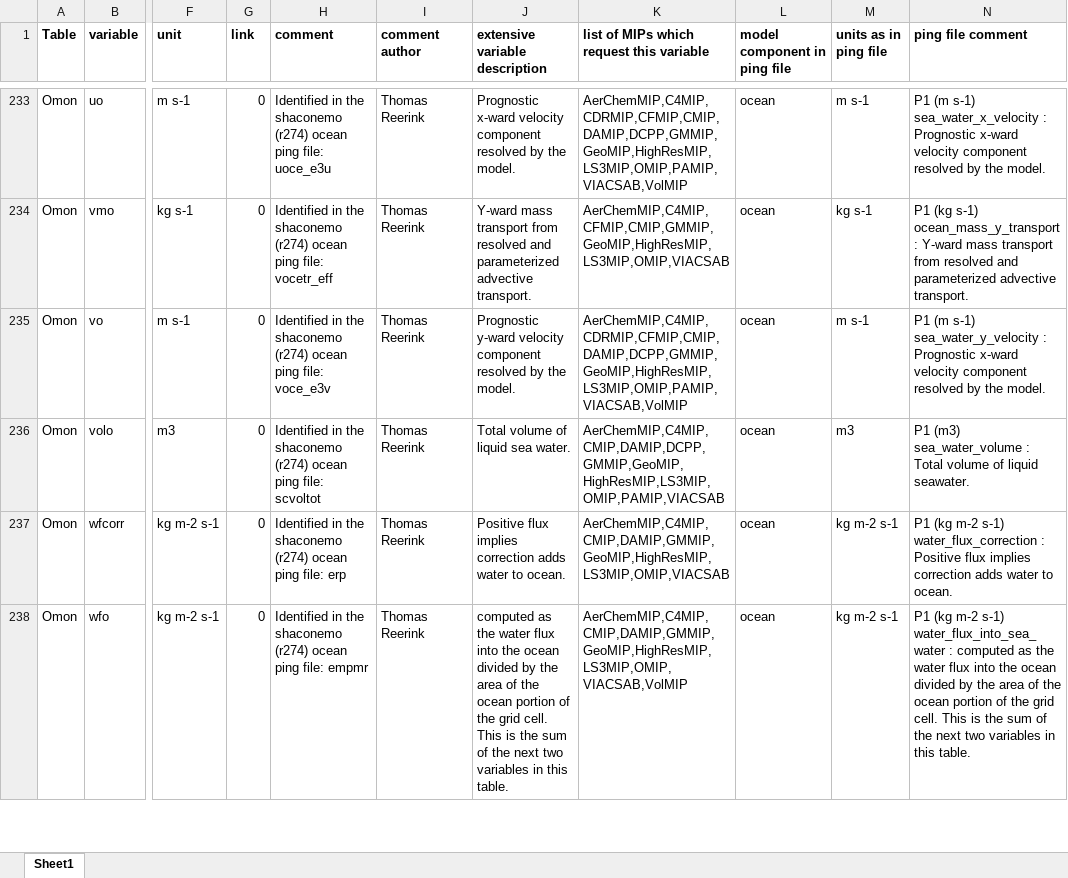
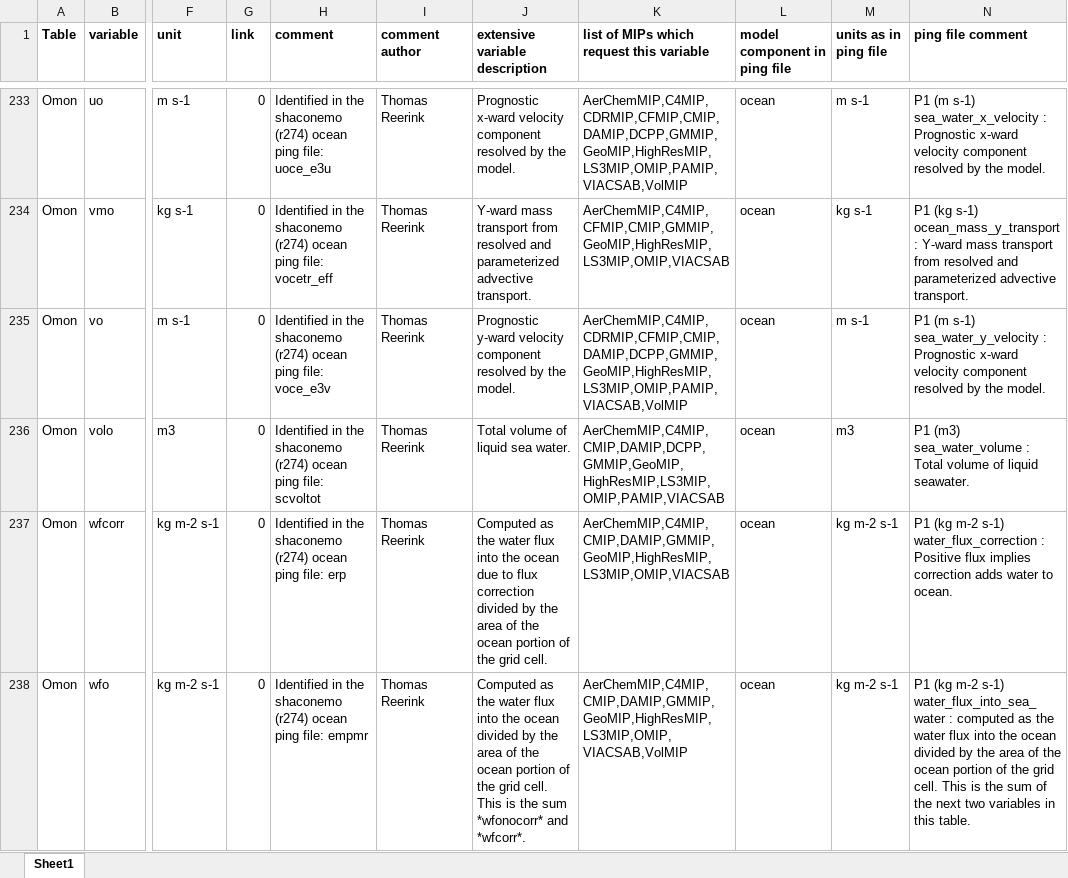
Before and after one commit to EC-Earth/ece2cmor3, an Excel workbook: ece2cmor3/scripts/create-nemo-only-list/nemo-only-list-cmpi6-requested-variables.xlsx, sheet Sheet1, drawn as a sheet; only a part is shown, gaps mark what is left out; values as stored, in another font and other column widths than the file's, no borders; the diff covers the shown part only; the diff names each change by its address in the sheet, - before the commit and + after, or states it on an @@ line.

```diff
--- a/ece2cmor3/scripts/create-nemo-only-list/nemo-only-list-cmpi6-requested-variables.xlsx (sheet Sheet1)
+++ b/ece2cmor3/scripts/create-nemo-only-list/nemo-only-list-cmpi6-requested-variables.xlsx (sheet Sheet1)
-J237 (extensive variable description): Positive flux implies correction adds water to ocean.
+J237 (extensive variable description): Computed as the water flux into the ocean due to flux correction divided by the area of the ocean portion of the grid cell.
-J238 (extensive variable description): computed as the water flux into the ocean divided by the area of the ocean portion of the grid cell. This is the sum of the next two variables in this table.
+J238 (extensive variable description): Computed as the water flux into the ocean divided by the area of the ocean portion of the grid cell. This is the sum *wfonocorr* and *wfcorr*.
```
Also changed, not shown: 5 edited cells elsewhere in this sheet, ece2cmor3/scripts/create-nemo-only-list/nemo-miss-list-cmpi6-requested-variables.xlsx.
